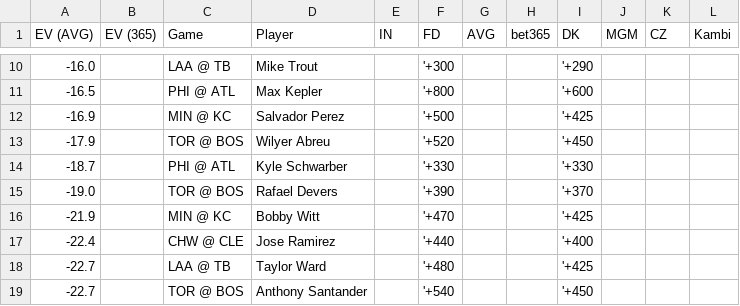
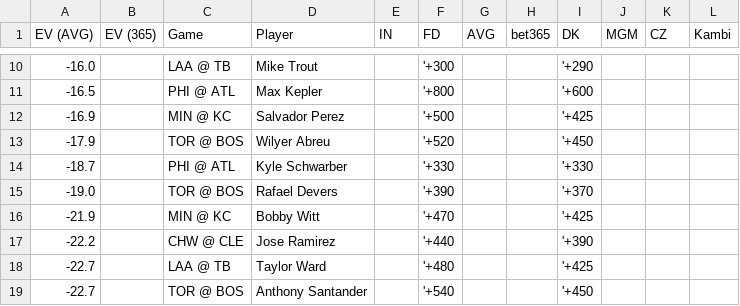
Before and after one commit to zhecht/lines, a CSV file: static/dingers/ev.csv, drawn as a sheet; only a part is shown, gaps mark what is left out; the diff covers the shown part only.

```diff
--- a/static/dingers/ev.csv
+++ b/static/dingers/ev.csv
@@ -16,3 +16,3 @@ EV (AVG)	EV (365)	Game	Player	IN	FD	AVG	bet365	DK	MGM	CZ	Kambi
 -21.9		MIN @ KC	Bobby Witt		'+470			'+425			
--22.4		CHW @ CLE	Jose Ramirez		'+440			'+400			
+-22.2		CHW @ CLE	Jose Ramirez		'+440			'+390			
 -22.7		LAA @ TB	Taylor Ward		'+480			'+425			
```
Also changed, not shown: 5 added rows, 5 removed rows and 2 edited cells elsewhere in this file, 7 other files.
